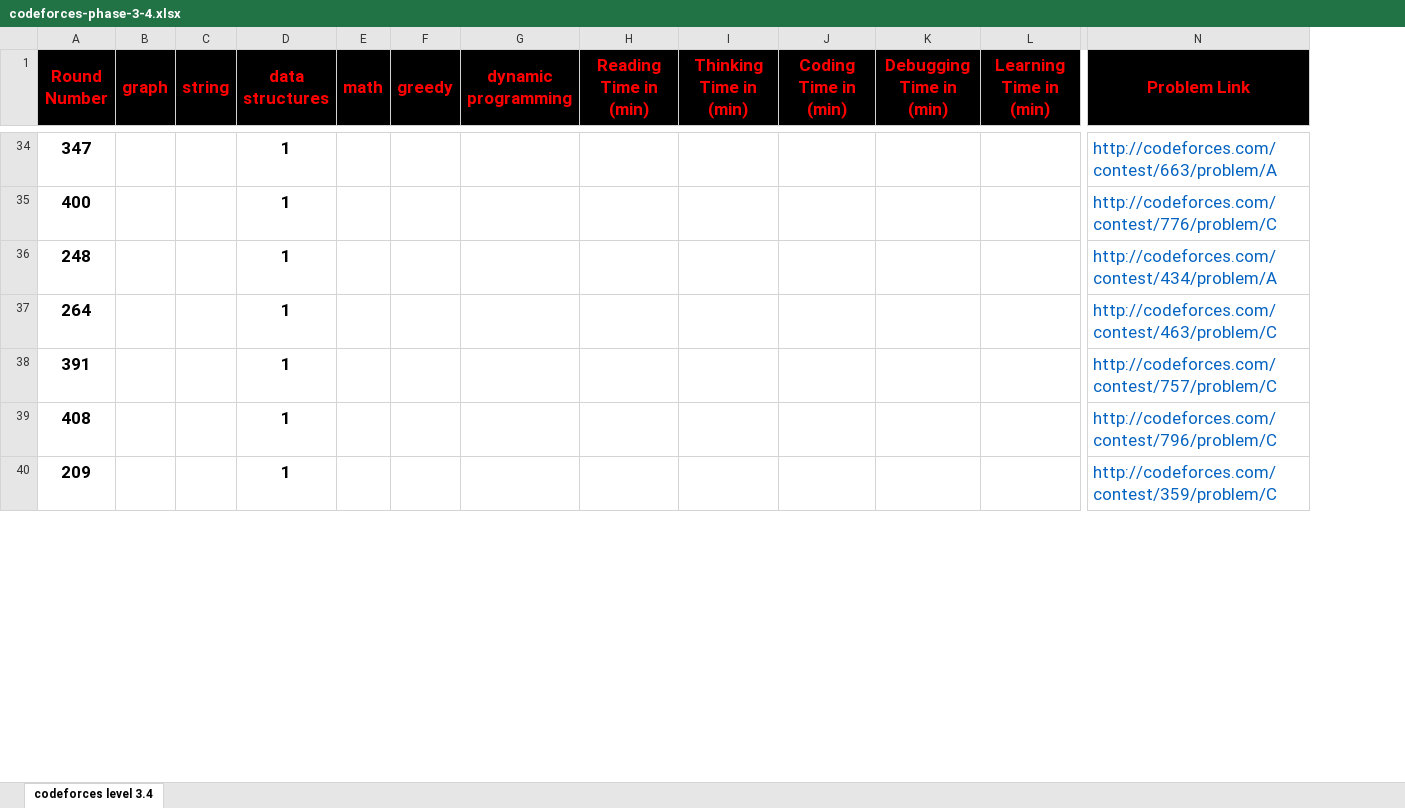
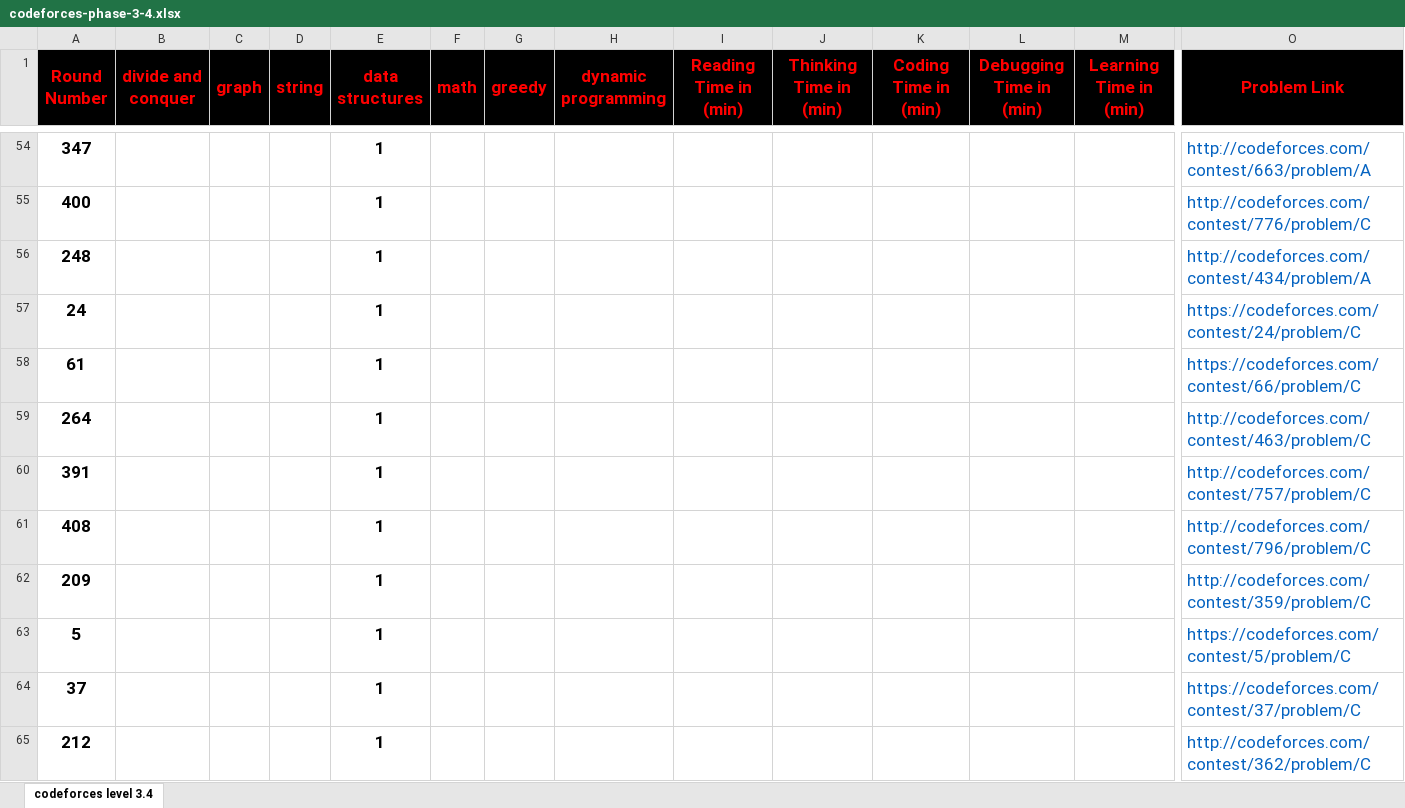
Before and after one commit to cs-MohamedAyman/Problem-Solving-Training, an Excel workbook: level-3/codeforces-phase-3-4/codeforces-phase-3-4.xlsx, sheet codeforces level 3.4, drawn as a sheet; only a part is shown, gaps mark what is left out; values as stored, in another font and other column widths than the file's, no borders; conditional formats not drawn; rows hold the shown columns only; the diff covers the shown part only; the diff names each change by its address in the sheet, - before the commit and + after, or states it on an @@ line.

```diff
--- a/level-3/codeforces-phase-3-4/codeforces-phase-3-4.xlsx (sheet codeforces level 3.4)
+++ b/level-3/codeforces-phase-3-4/codeforces-phase-3-4.xlsx (sheet codeforces level 3.4)
+column B (divide and conquer), empty
+row 57: 24 |  |  |  | 1 |  |  |  |  |  |  |  |  | https://codeforces.com/contest/24/problem/C
+row 58: 61 |  |  |  | 1 |  |  |  |  |  |  |  |  | https://codeforces.com/contest/66/problem/C
+row 63: 5 |  |  |  | 1 |  |  |  |  |  |  |  |  | https://codeforces.com/contest/5/problem/C
+row 64: 37 |  |  |  | 1 |  |  |  |  |  |  |  |  | https://codeforces.com/contest/37/problem/C
+row 65: 212 |  |  |  | 1 |  |  |  |  |  |  |  |  | http://codeforces.com/contest/362/problem/C
```
Also changed, not shown: 54 added rows, 29 removed rows, 25 edited cells and cell formats elsewhere in this sheet, formulas that keep their value, level-3/codeforces-phase-3-1/codeforces-phase-3-1.xlsx, level-3/codeforces-phase-3-2/codeforces-phase-3-2.xlsx, 7 other files.
